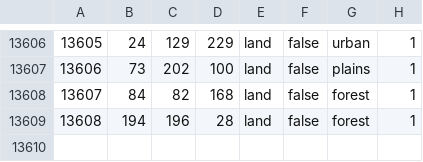
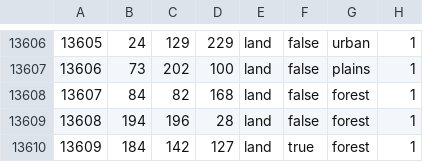
Before and after one commit to Kama-Pushka/Kursach-Fizika, a CSV file: map/definition.csv, drawn as a sheet; only a part is shown, gaps mark what is left out.

```diff
--- a/map/definition.csv
+++ b/map/definition.csv
@@ -13609 +13609,2 @@
 13608;194;196;28;land;false;forest;1
+13609;184;142;127;land;true;forest;1
```
Also changed, not shown: 12 other files.
